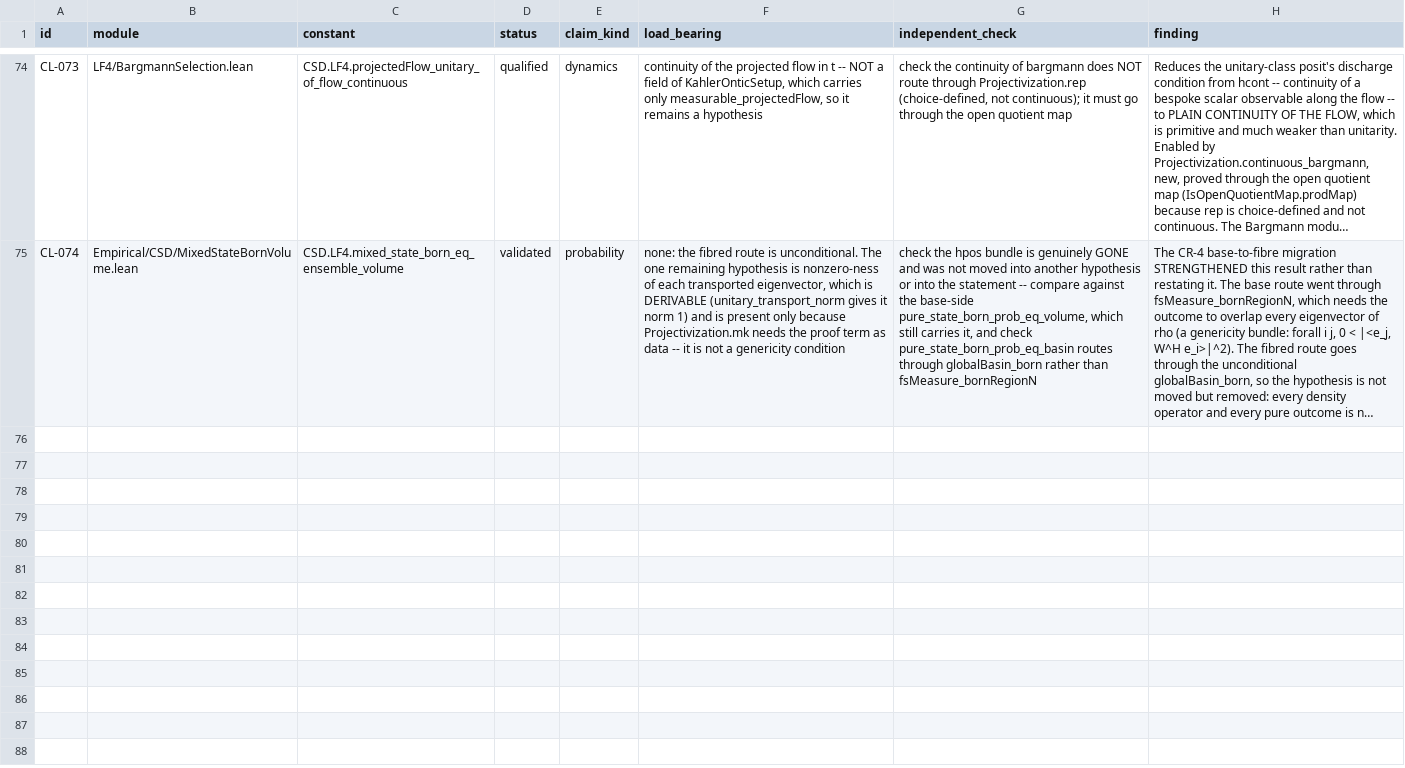
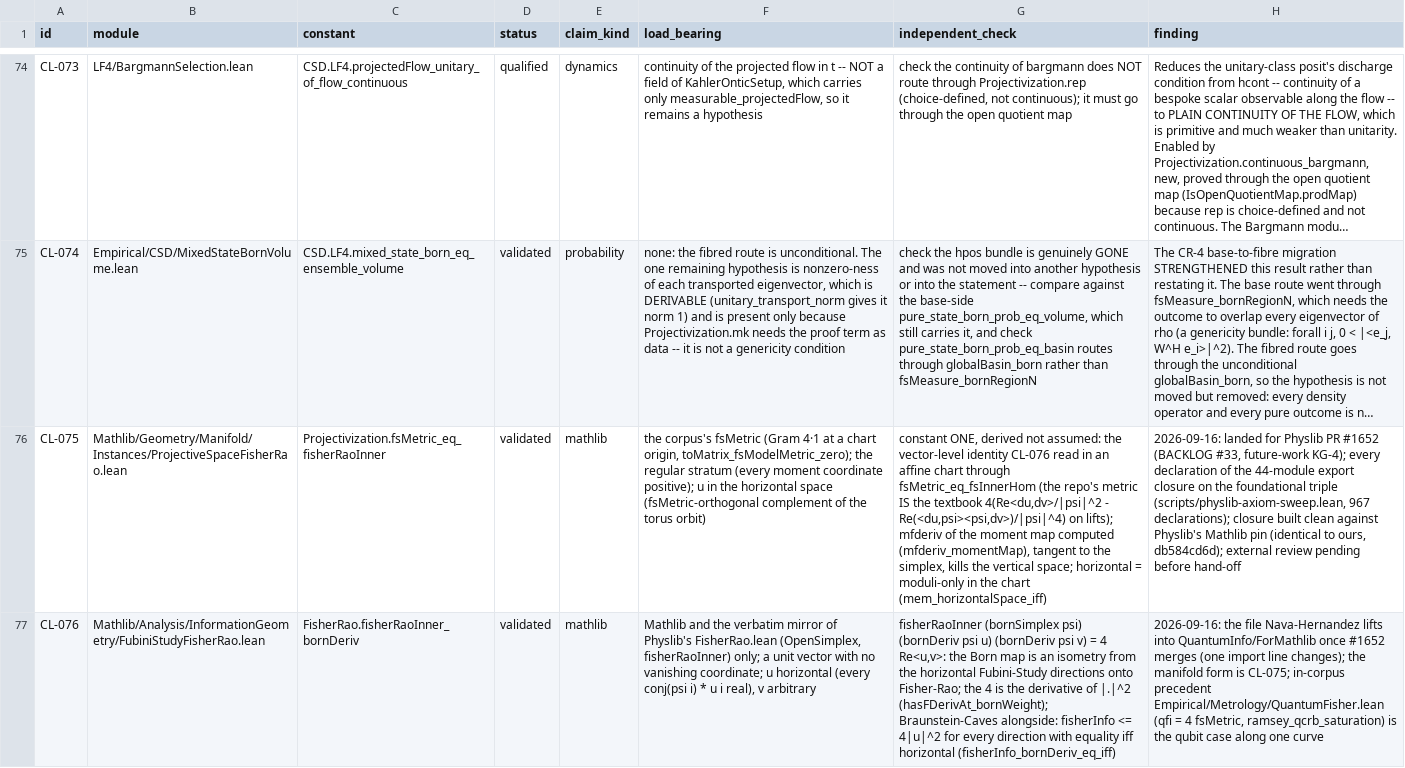
Before and after one commit to zblore/csd-lean4, a TSV file: specs/validation-claims.tsv, drawn as a sheet; only a part is shown, gaps mark what is left out; long unchanged cells end in …; the diff names each change by its address in the sheet, - before the commit and + after, or states it on an @@ line.

```diff
--- a/specs/validation-claims.tsv
+++ b/specs/validation-claims.tsv
+row 76: CL-075 | Mathlib/Geometry/Manifold/Instances/ProjectiveSpaceFisherRao.lean | Projectivization.fsMetric_eq_fisherRaoInner | validated | mathlib | the corpus's fsMetric (Gram 4·1 at a chart origin, toMatrix_fsModelMetric_zero); the regular stratum (every moment coordinate positive); u in the horizontal space (fsMetric-orthogonal complement of the torus orbit) | constant ONE, derived not assumed: the vector-level identity CL-076 read in an affine chart through fsMetric_eq_fsInnerHom (the repo's metric IS the textbook 4(Re<du,dv>/|psi|^2 - Re(<du,psi><psi,dv>)/|psi|^4) on lifts); mfderiv of the moment map computed (mfderiv_momentMap), tangent to the simplex, kills the vertical space; horizontal = moduli-only in the chart (mem_horizontalSpace_iff) | 2026-09-16: landed for Physlib PR #1652 (BACKLOG #33, future-work KG-4); every declaration of the 44-module export closure on the foundational triple (scripts/physlib-axiom-sweep.lean, 967 declarations); closure built clean against Physlib's Mathlib pin (identical to ours, db584cd6d); external review pending before hand-off
+row 77: CL-076 | Mathlib/Analysis/InformationGeometry/FubiniStudyFisherRao.lean | FisherRao.fisherRaoInner_bornDeriv | validated | mathlib | Mathlib and the verbatim mirror of Physlib's FisherRao.lean (OpenSimplex, fisherRaoInner) only; a unit vector with no vanishing coordinate; u horizontal (every conj(psi i) * u i real), v arbitrary | fisherRaoInner (bornSimplex psi) (bornDeriv psi u) (bornDeriv psi v) = 4 Re<u,v>: the Born map is an isometry from the horizontal Fubini-Study directions onto Fisher-Rao; the 4 is the derivative of |.|^2 (hasFDerivAt_bornWeight); Braunstein-Caves alongside: fisherInfo <= 4|u|^2 for every direction with equality iff horizontal (fisherInfo_bornDeriv_eq_iff) | 2026-09-16: the file Nava-Hernandez lifts into QuantumInfo/ForMathlib once #1652 merges (one import line changes); the manifold form is CL-075; in-corpus precedent Empirical/Metrology/QuantumFisher.lean (qfi = 4 fsMetric, ramsey_qcrb_saturation) is the qubit case along one curve
```
Also changed, not shown: 9 other files.
